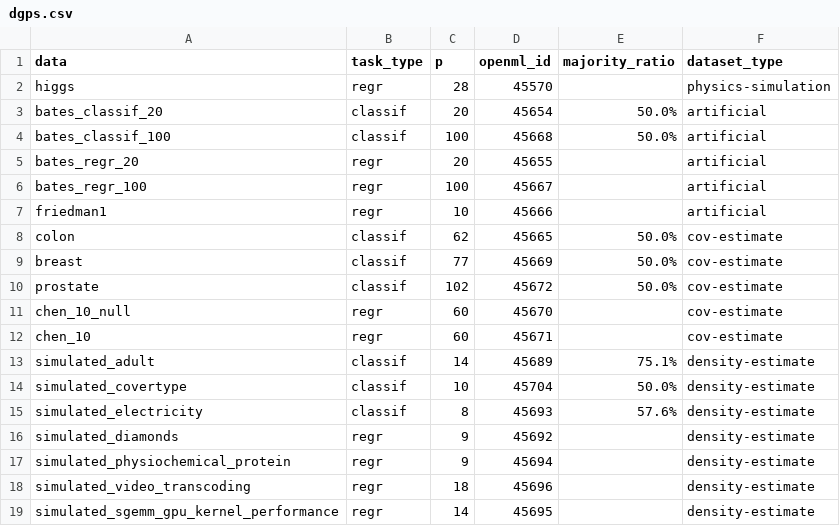
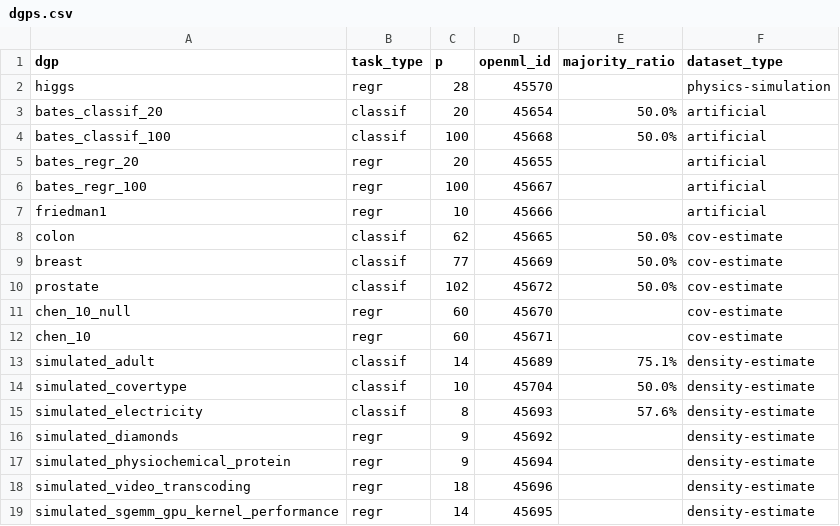
Before and after one commit to slds-lmu/paper_2023_ci_for_ge, a CSV file: shiny_app/dgps.csv, drawn as a sheet.

```diff
--- a/shiny_app/dgps.csv
+++ b/shiny_app/dgps.csv
@@ -1,2 +1,2 @@
-data, task_type, p, openml_id, majority_ratio, dataset_type
+dgp, task_type, p, openml_id, majority_ratio, dataset_type
 higgs, regr, 28, 45570, , physics-simulation
```
Also changed, not shown: 18 other files.
